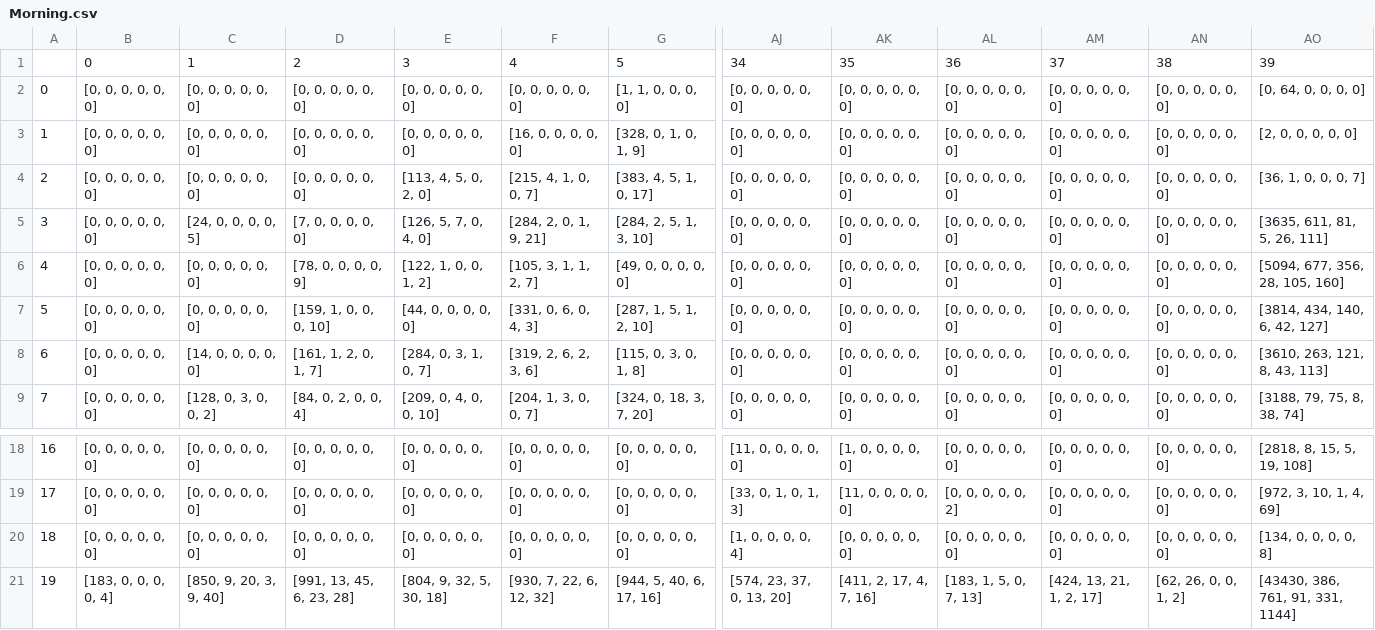
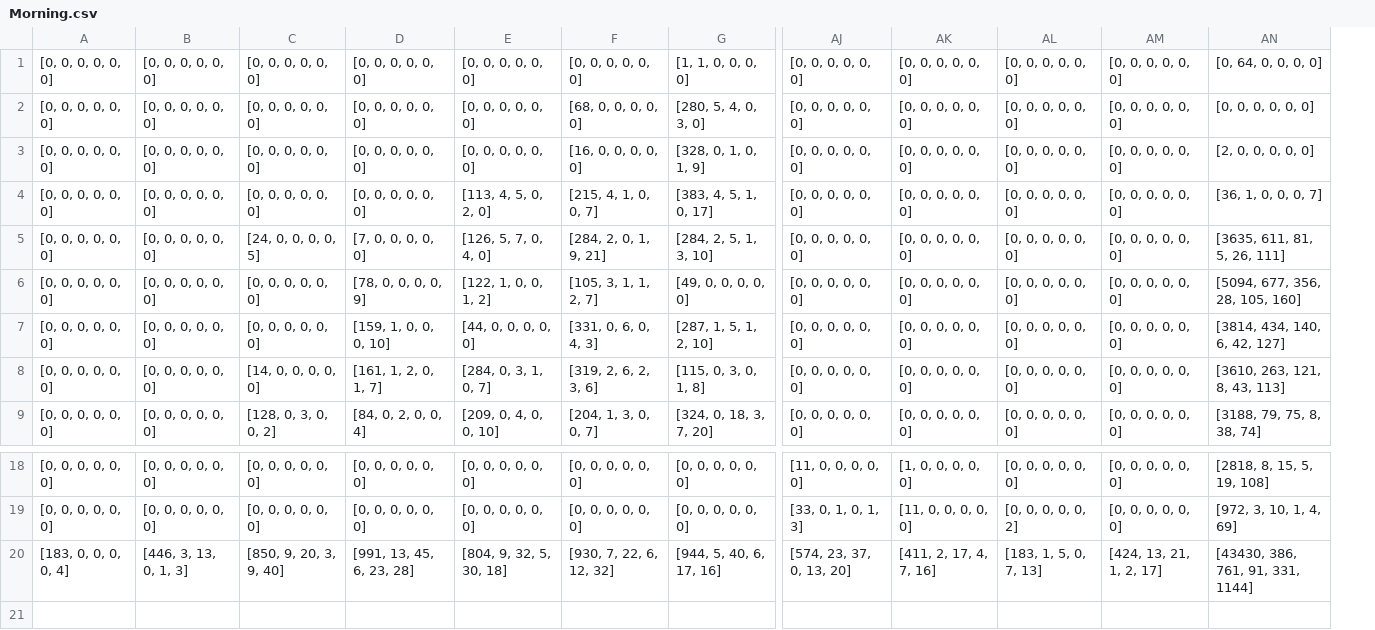
Before and after one commit to Aamina134/Msci437, a CSV file: Data/datasets/Morning.csv, drawn as a sheet; only a part is shown, gaps mark what is left out; removed rows and columns are numbered as before the commit, all else as after; rows hold the shown columns only; the diff names each change by its address in the sheet, - before the commit and + after, or states it on an @@ line.

```diff
--- a/Data/datasets/Morning.csv
+++ b/Data/datasets/Morning.csv
-column A, rows 2-9: 0 | 1 | 2 | 3 | 4 | 5 | 6 | 7; rows 18-19: 16 | 17; row 21: 19
+column B, row 1: [0, 0, 0, 0, 0, 0]; rows 3-9: all [0, 0, 0, 0, 0, 0]; rows 18-20: [0, 0, 0, 0, 0, 0] | [0, 0, 0, 0, 0, 0] | [446, 3, 13, 0, 1, 3]
-column AN, rows 2-9: all [0, 0, 0, 0, 0, 0]; rows 18-19: [0, 0, 0, 0, 0, 0] | [0, 0, 0, 0, 0, 0]; row 21: [62, 26, 0, 0, 1, 2]
-row 1:  | 0 | 1 | 2 | 3 | 4 | 5 | 34 | 35 | 36 | 37 | 38 | 39
+row 2: [0, 0, 0, 0, 0, 0] | [0, 0, 0, 0, 0, 0] | [0, 0, 0, 0, 0, 0] | [0, 0, 0, 0, 0, 0] | [0, 0, 0, 0, 0, 0] | [68, 0, 0, 0, 0, 0] | [280, 5, 4, 0, 3, 0] | [0, 0, 0, 0, 0, 0] | [0, 0, 0, 0, 0, 0] | [0, 0, 0, 0, 0, 0] | [0, 0, 0, 0, 0, 0] | [0, 0, 0, 0, 0, 0]
-row 20: 18 | [0, 0, 0, 0, 0, 0] | [0, 0, 0, 0, 0, 0] | [0, 0, 0, 0, 0, 0] | [0, 0, 0, 0, 0, 0] | [0, 0, 0, 0, 0, 0] | [0, 0, 0, 0, 0, 0] | [1, 0, 0, 0, 0, 4] | [0, 0, 0, 0, 0, 0] | [0, 0, 0, 0, 0, 0] | [0, 0, 0, 0, 0, 0] | [0, 0, 0, 0, 0, 0] | [134, 0, 0, 0, 0, 8]
```
Also changed, not shown: Data/datasets/Afternoon.csv, Data/datasets/Evening.csv, 2 other files.
